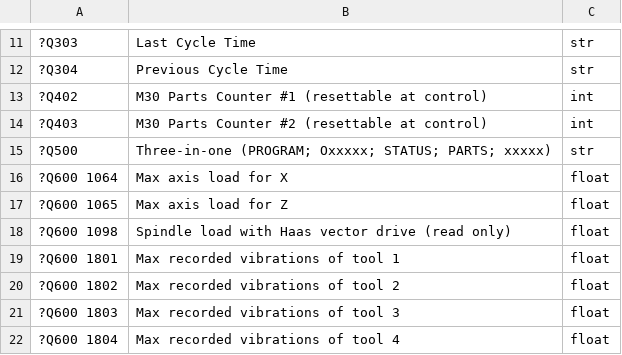
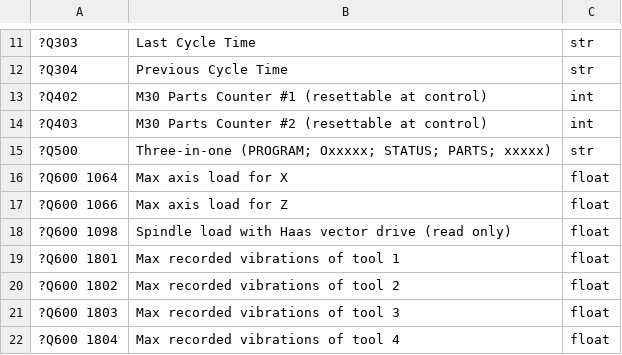
Before and after one commit to pkoprov/Haas-Data-Collection, a CSV file: DB Table columns.csv, drawn as a sheet; only a part is shown, gaps mark what is left out.

```diff
--- a/DB Table columns.csv
+++ b/DB Table columns.csv
@@ -16,3 +16,3 @@
 ?Q600 1064,Max axis load for X,float
-?Q600 1065,Max axis load for Z,float
+?Q600 1066,Max axis load for Z,float
 ?Q600 1098,Spindle load with Haas vector drive (read only),float
```
Also changed, not shown: 1 other file.
